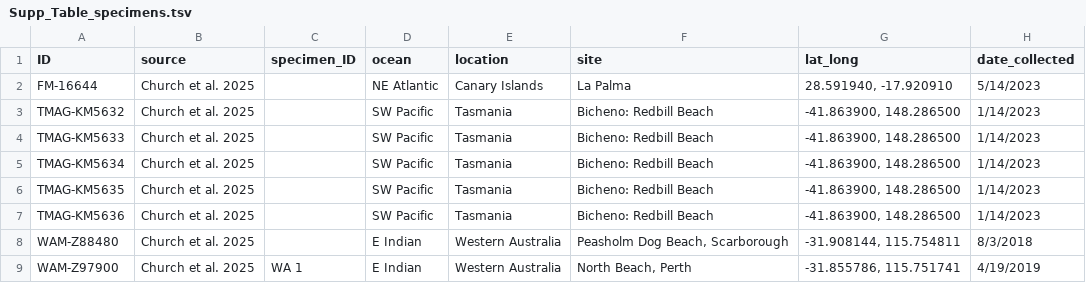
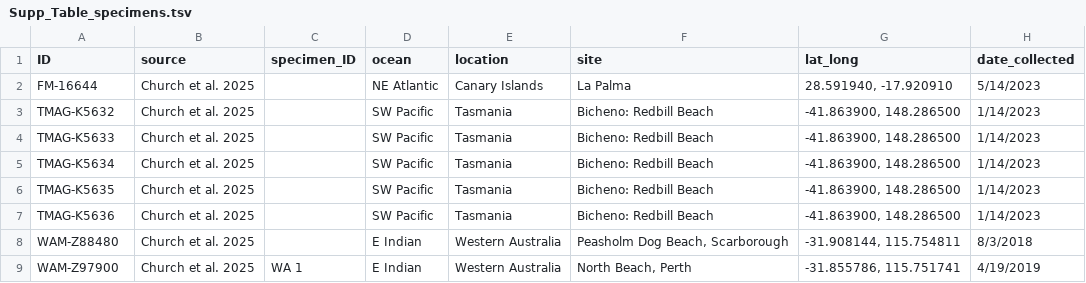
Before and after one commit to shchurch/Physalia_spatiotemporal_patterns, a TSV file: manuscript/Supp_Table_specimens.tsv, drawn as a sheet; only a part is shown; the diff names each change by its address in the sheet, - before the commit and + after, or states it on an @@ line.

```diff
--- a/manuscript/Supp_Table_specimens.tsv
+++ b/manuscript/Supp_Table_specimens.tsv
-A3 (ID): TMAG-KM5632
+A3 (ID): TMAG-K5632
-A4 (ID): TMAG-KM5633
+A4 (ID): TMAG-K5633
-A5 (ID): TMAG-KM5634
+A5 (ID): TMAG-K5634
-A6 (ID): TMAG-KM5635
+A6 (ID): TMAG-K5635
-A7 (ID): TMAG-KM5636
+A7 (ID): TMAG-K5636
```
